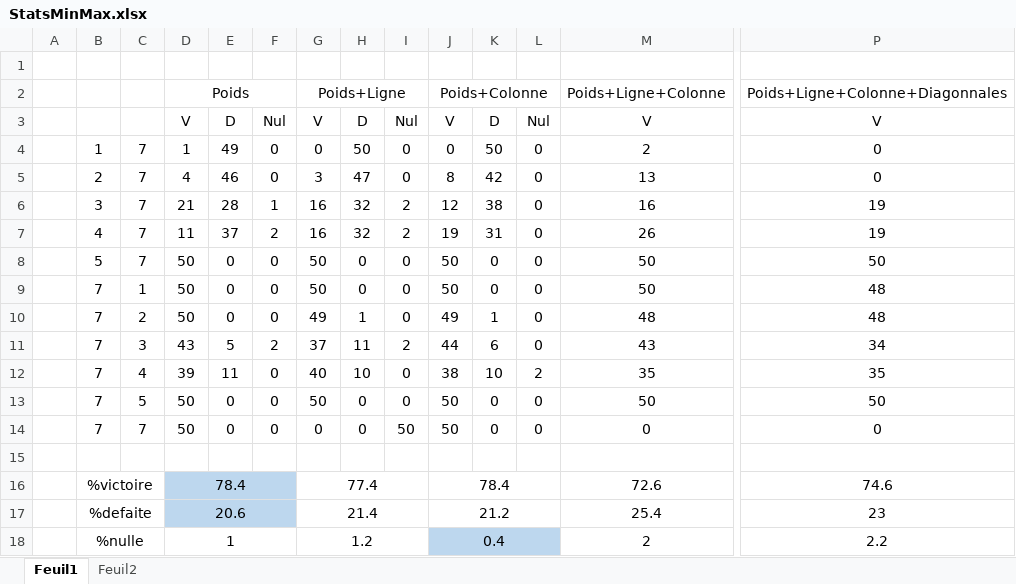
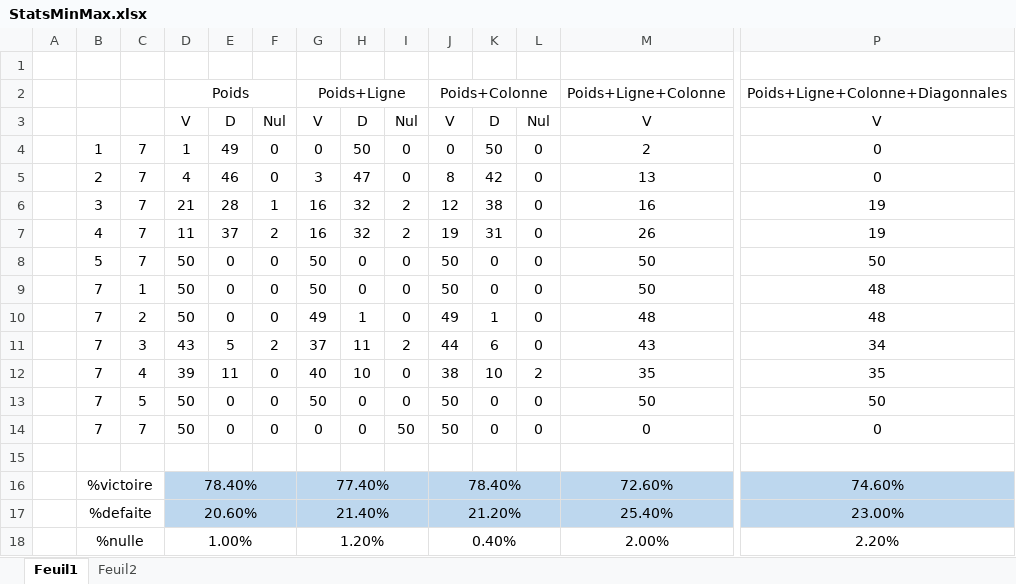
Before and after one commit to fitz35/puissance4_prolog, an Excel workbook: StatsMinMax.xlsx, sheet Feuil1, drawn as a sheet; only a part is shown, gaps mark what is left out; values as stored, in another font and other column widths than the file's, no borders; removed rows and columns are numbered as before the commit, all else as after; rows hold the shown columns only; the diff names each change by its address in the sheet, - before the commit and + after, or states it on an @@ line.

```diff
--- a/StatsMinMax.xlsx (sheet Feuil1)
+++ b/StatsMinMax.xlsx (sheet Feuil1)
-row 16:  | %victoire |  | 78.4 |  |  | 77.4 |  |  | 78.4 |  |  | 72.6 | 74.6
-row 17:  | %defaite |  | 20.6 |  |  | 21.4 |  |  | 21.2 |  |  | 25.4 | 23
-row 18:  | %nulle |  | 1 |  |  | 1.2 |  |  | 0.4 |  |  | 2 | 2.2
+row 16:  | %victoire |  | 78.40% |  |  | 77.40% |  |  | 78.40% |  |  | 72.60% | 74.60%
+row 17:  | %defaite |  | 20.60% |  |  | 21.40% |  |  | 21.20% |  |  | 25.40% | 23.00%
+row 18:  | %nulle |  | 1.00% |  |  | 1.20% |  |  | 0.40% |  |  | 2.00% | 2.20%
```
Also changed, not shown: 1 other file.
